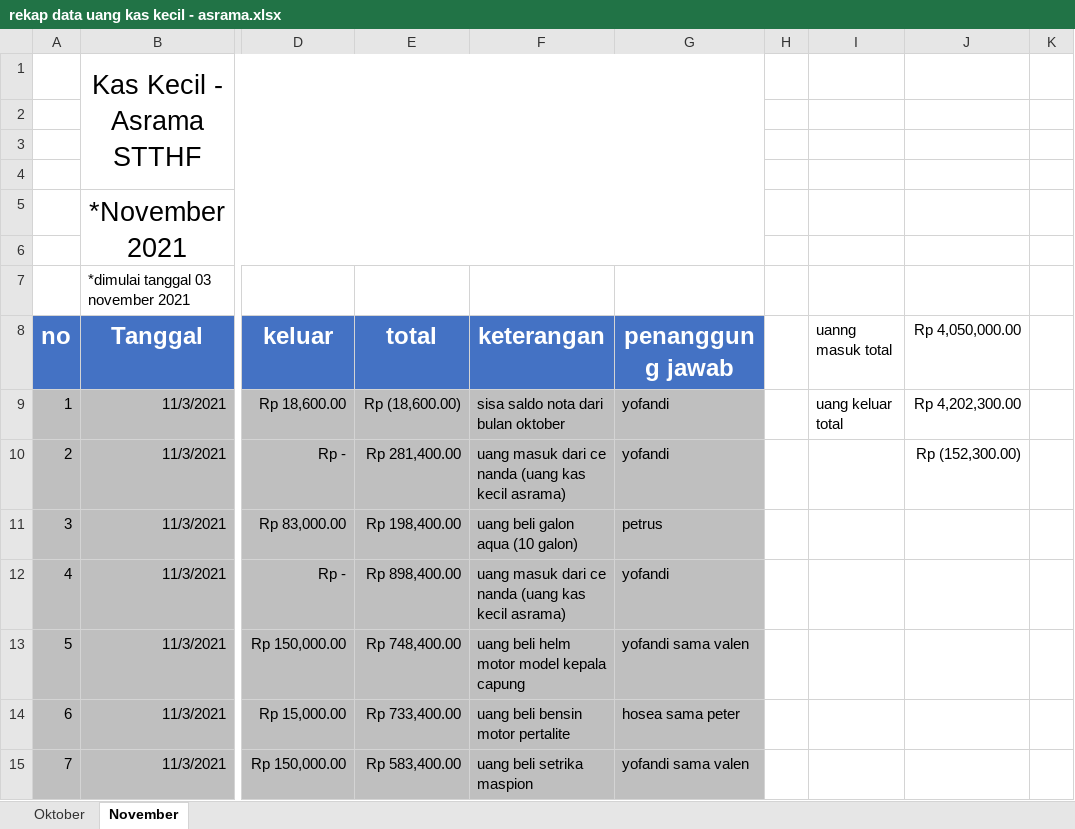
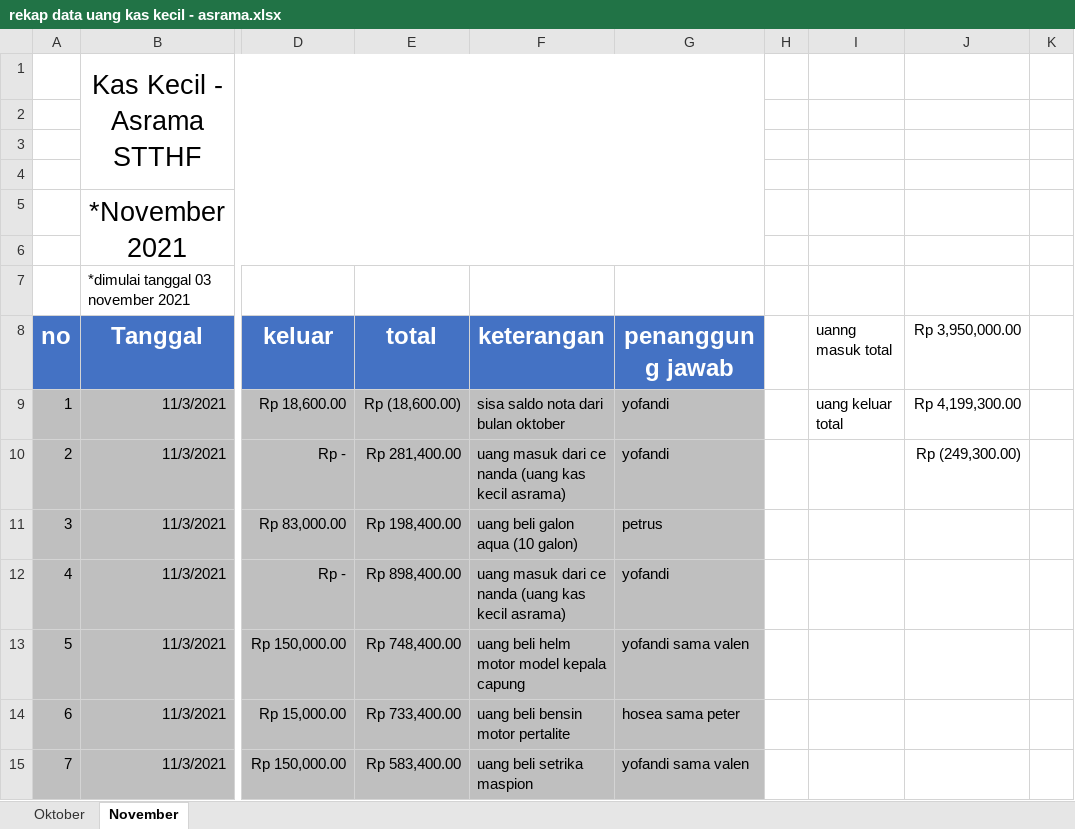
Before and after one commit to yofandi/uangasrama, an Excel workbook: rekap data uang kas kecil - asrama.xlsx, sheet November, drawn as a sheet; only a part is shown, gaps mark what is left out; values as stored, in another font and other column widths than the file's, no borders; the diff covers the shown part only; the diff names each change by its address in the sheet, - before the commit and + after, or states it on an @@ line.

```diff
--- a/rekap data uang kas kecil - asrama.xlsx (sheet November)
+++ b/rekap data uang kas kecil - asrama.xlsx (sheet November)
-J8: Rp 4,050,000.00
+J8: Rp 3,950,000.00
-J9 (Rp 3,950,000.00): Rp 4,202,300.00
+J9 (Rp 3,950,000.00): Rp 4,199,300.00
-J10 (Rp 3,950,000.00): Rp (152,300.00)
+J10 (Rp 3,950,000.00): Rp (249,300.00)
```
Also changed, not shown: 5 added rows, 9 removed rows, 13 edited cells and row numbers in column A elsewhere in this sheet, formulas that keep their value, rekap data uang kas kecil - asrama terbaru.xlsx.
